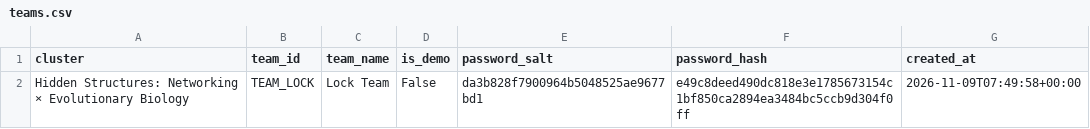
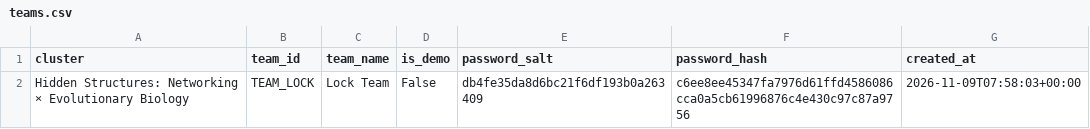
Before and after one commit to Roshan2607/Research-CTF, a CSV file: data/teams.csv, drawn as a sheet.

```diff
--- a/data/teams.csv
+++ b/data/teams.csv
@@ -1,2 +1,2 @@
 cluster,team_id,team_name,is_demo,password_salt,password_hash,created_at
-Hidden Structures: Networking × Evolutionary Biology,TEAM_LOCK,Lock Team,False,da3b828f7900964b5048525ae9677bd1,e49c8deed490dc818e3e1785673154c1bf850ca2894ea3484bc5ccb9d304f0ff,2026-11-09T07:49:58+00:00
+Hidden Structures: Networking × Evolutionary Biology,TEAM_LOCK,Lock Team,False,db4fe35da8d6bc21f6df193b0a263409,c6ee8ee45347fa7976d61ffd4586086cca0a5cb61996876c4e430c97c87a9756,2026-11-09T07:58:03+00:00
```
Also changed, not shown: data/submissions.csv, 1 other file.
